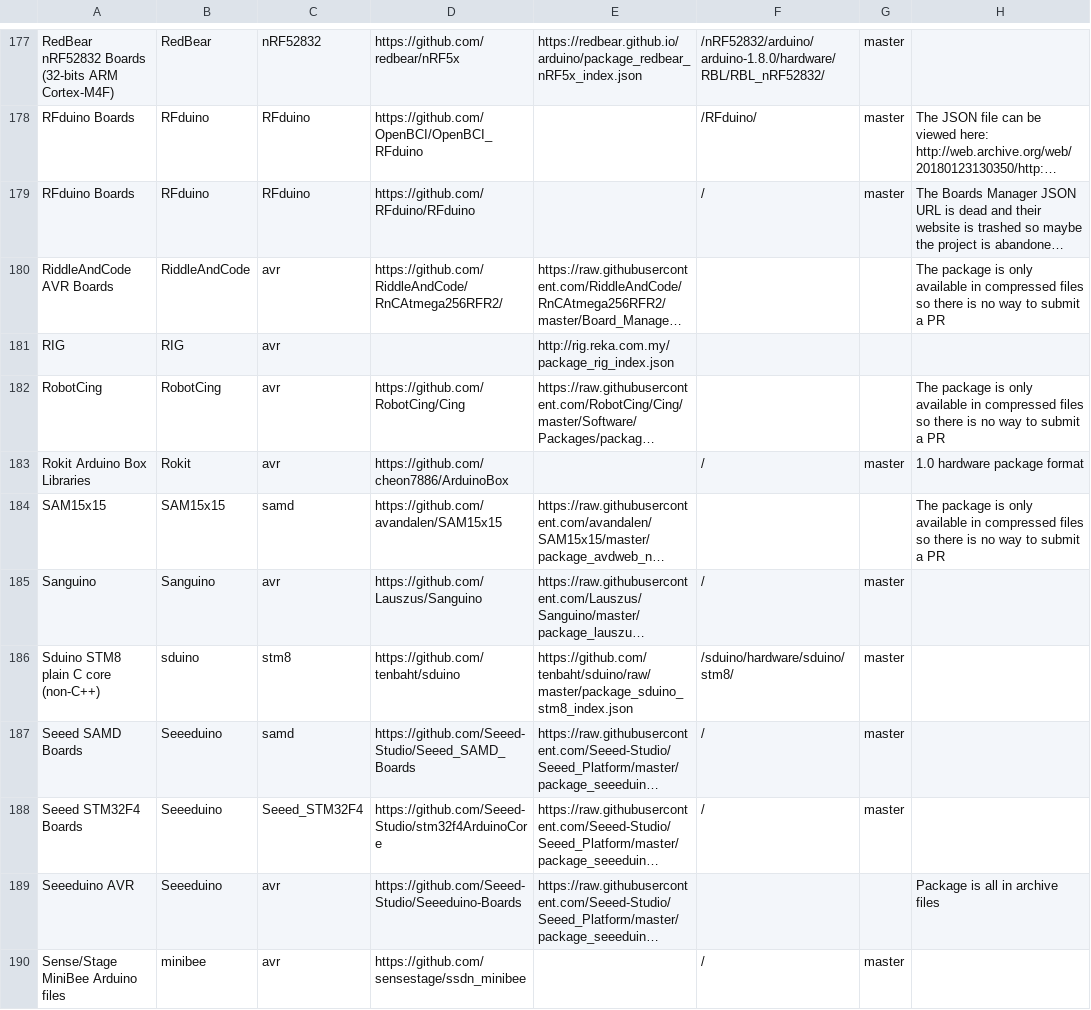
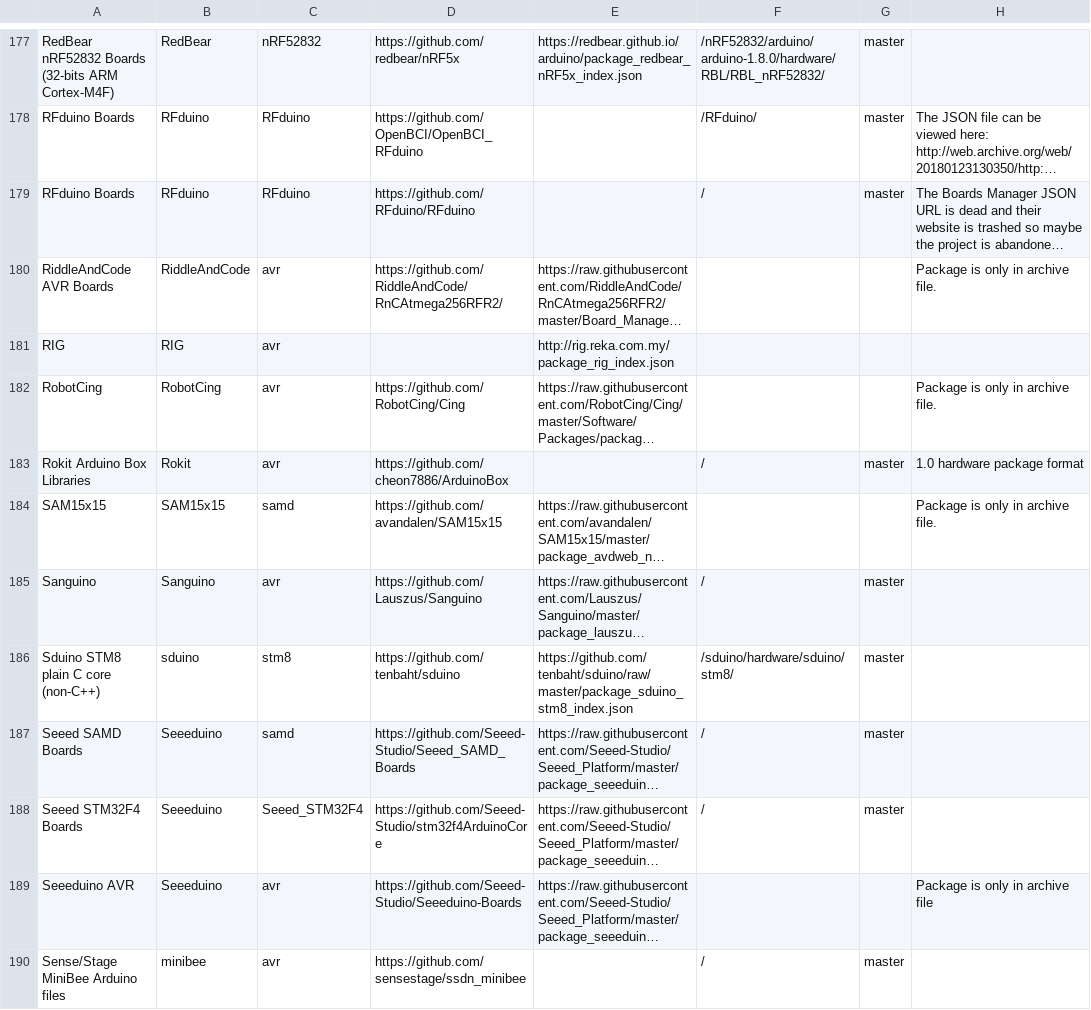
Before and after one commit to per1234/inoplatforms, a TSV file: ino-hardware-package-list.tsv, drawn as a sheet; only a part is shown, gaps mark what is left out; long unchanged cells end in …; the diff covers the shown part only; the diff names each change by its address in the sheet, - before the commit and + after, or states it on an @@ line.

```diff
--- a/ino-hardware-package-list.tsv
+++ b/ino-hardware-package-list.tsv
-H180: The package is only available in compressed files so there is no way to submit a PR
+H180: Package is only in archive file.
-H182: The package is only available in compressed files so there is no way to submit a PR
+H182: Package is only in archive file.
-H184: The package is only available in compressed files so there is no way to submit a PR
+H184: Package is only in archive file.
-H189: Package is all in archive files
+H189: Package is only in archive file
```
Also changed, not shown: 51 edited cells elsewhere in this file.
